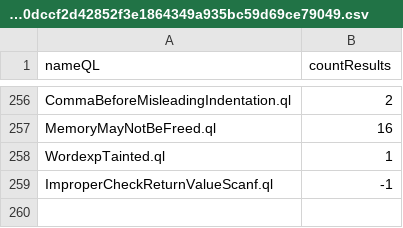
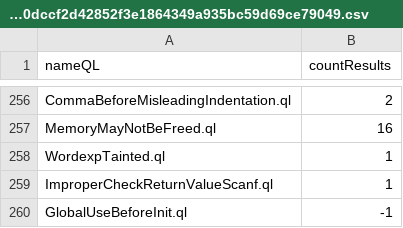
Before and after one commit to gergimentr/alldb, a CSV file: results/a6e9291d976654d5b28ecbccf661652c7c037b4412de6a3139c3ad4c69357c2842de59de26449dfcf56c175e0dccf2d42852f3e1864349a935bc59d69ce79049.csv, drawn as a sheet; only a part is shown, gaps mark what is left out.

Commit message:
result works

```diff
--- a/results/a6e9291d976654d5b28ecbccf661652c7c037b4412de6a3139c3ad4c69357c2842de59de26449dfcf56c175e0dccf2d42852f3e1864349a935bc59d69ce79049.csv
+++ b/results/a6e9291d976654d5b28ecbccf661652c7c037b4412de6a3139c3ad4c69357c2842de59de26449dfcf56c175e0dccf2d42852f3e1864349a935bc59d69ce79049.csv
@@ -258,2 +258,3 @@ MemoryMayNotBeFreed.ql,16
 WordexpTainted.ql,1
-ImproperCheckReturnValueScanf.ql,-1
+ImproperCheckReturnValueScanf.ql,1
+GlobalUseBeforeInit.ql,-1
```
Also changed, not shown: 1 other file.
